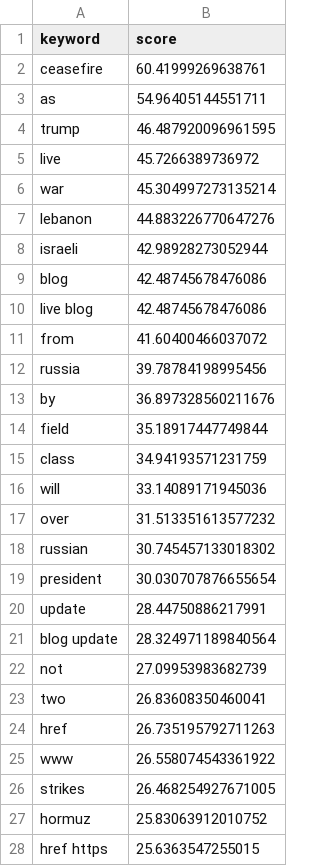
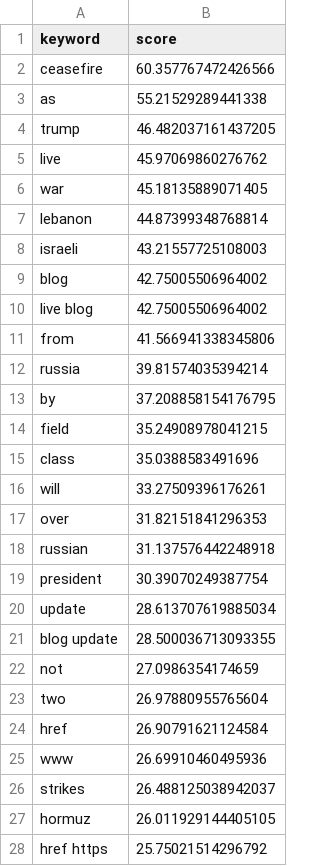
Before and after one commit to mcasrom/iran-osint-monitor, a CSV file: data/processed/iran_keywords.csv, drawn as a sheet; only a part is shown; the diff covers the shown part only.

```diff
--- a/data/processed/iran_keywords.csv
+++ b/data/processed/iran_keywords.csv
@@ -1,28 +1,28 @@
 keyword,score
-ceasefire,60.41999269638761
-as,54.96405144551711
-trump,46.487920096961595
-live,45.7266389736972
-war,45.304997273135214
-lebanon,44.883226770647276
-israeli,42.98928273052944
-blog,42.48745678476086
-live blog,42.48745678476086
-from,41.60400466037072
-russia,39.78784198995456
-by,36.897328560211676
-field,35.18917447749844
-class,34.94193571231759
-will,33.14089171945036
-over,31.513351613577232
-russian,30.745457133018302
-president,30.030707876655654
-update,28.44750886217991
-blog update,28.324971189840564
-not,27.09953983682739
-two,26.83608350460041
-href,26.735195792711263
-www,26.558074543361922
-strikes,26.468254927671005
-hormuz,25.83063912010752
-href https,25.6363547255015
+ceasefire,60.357767472426566
+as,55.21529289441338
+trump,46.482037161437205
+live,45.97069860276762
+war,45.18135889071405
+lebanon,44.87399348768814
+israeli,43.21557725108003
+blog,42.75005506964002
+live blog,42.75005506964002
+from,41.566941338345806
+russia,39.81574035394214
+by,37.208858154176795
+field,35.24908978041215
+class,35.0388583491696
+will,33.27509396176261
+over,31.82151841296353
+russian,31.137576442248918
+president,30.39070249387754
+update,28.613707619885034
+blog update,28.500036713093355
+not,27.0986354174659
+two,26.97880955765604
+href,26.90791621124584
+www,26.69910460495936
+strikes,26.488125038942037
+hormuz,26.011929144405105
+href https,25.75021514296792
```
Also changed, not shown: 3 edited cells elsewhere in this file, data/processed/iran_narratives.csv, data/processed/iran_news.csv, 7 other files.
